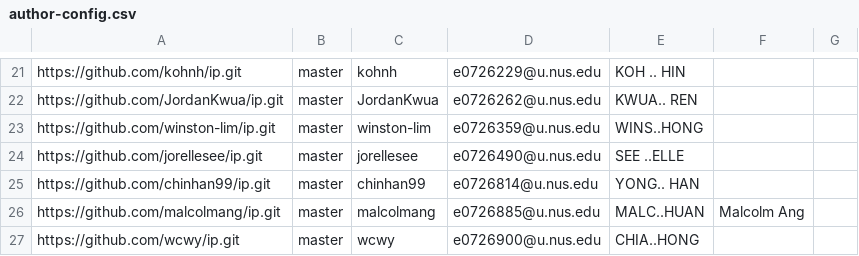
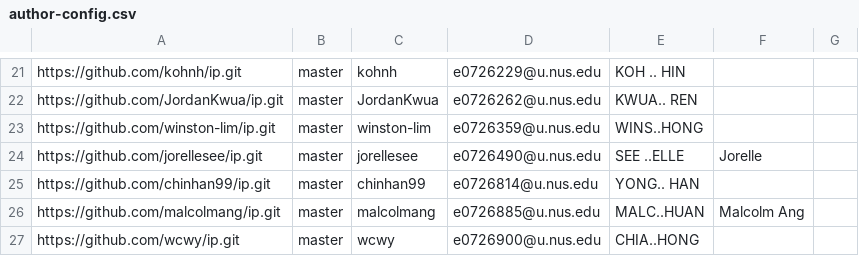
Before and after one commit to nus-cs2113-AY2223S1/ip-dashboard, a CSV file: configs/author-config.csv, drawn as a sheet; only a part is shown, gaps mark what is left out.

Commit message:
Update configs

```diff
--- a/configs/author-config.csv
+++ b/configs/author-config.csv
@@ -23,3 +23,3 @@ https://github.com/JordanKwua/ip.git,master,JordanKwua,e0726262@u.nus.edu,KWUA..
 https://github.com/winston-lim/ip.git,master,winston-lim,e0726359@u.nus.edu,WINS..HONG,,
-https://github.com/jorellesee/ip.git,master,jorellesee,e0726490@u.nus.edu,SEE ..ELLE,,
+https://github.com/jorellesee/ip.git,master,jorellesee,e0726490@u.nus.edu,SEE ..ELLE,Jorelle,
 https://github.com/chinhan99/ip.git,master,chinhan99,e0726814@u.nus.edu,YONG.. HAN,,
```
